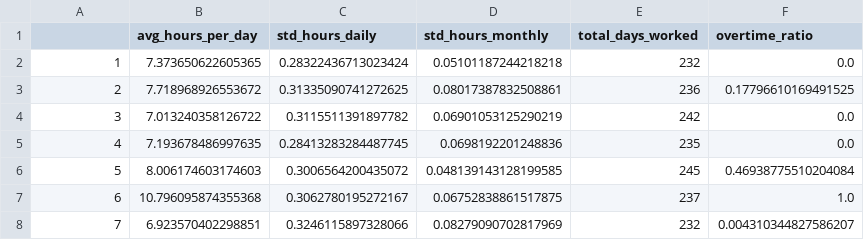
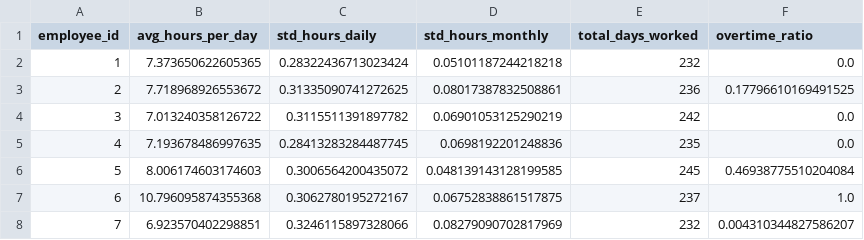
Before and after one commit to CESI-FISA-Info-24-27/IA-groupe-02, a CSV file: src/data/pre-processed/dynamic_merged.csv (was src/data/processed/time_features.csv), drawn as a sheet; only a part is shown.

Commit message:
finalisation EDA dynamic

```diff
--- a/src/data/processed/time_features.csv
+++ b/src/data/pre-processed/dynamic_merged.csv
@@ -1,2 +1,2 @@
-,avg_hours_per_day,std_hours_daily,std_hours_monthly,total_days_worked,overtime_ratio
+employee_id,avg_hours_per_day,std_hours_daily,std_hours_monthly,total_days_worked,overtime_ratio
 1,7.373650622605365,0.28322436713023424,0.05101187244218218,232,0.0
```
Also changed, not shown: 2 other files.
